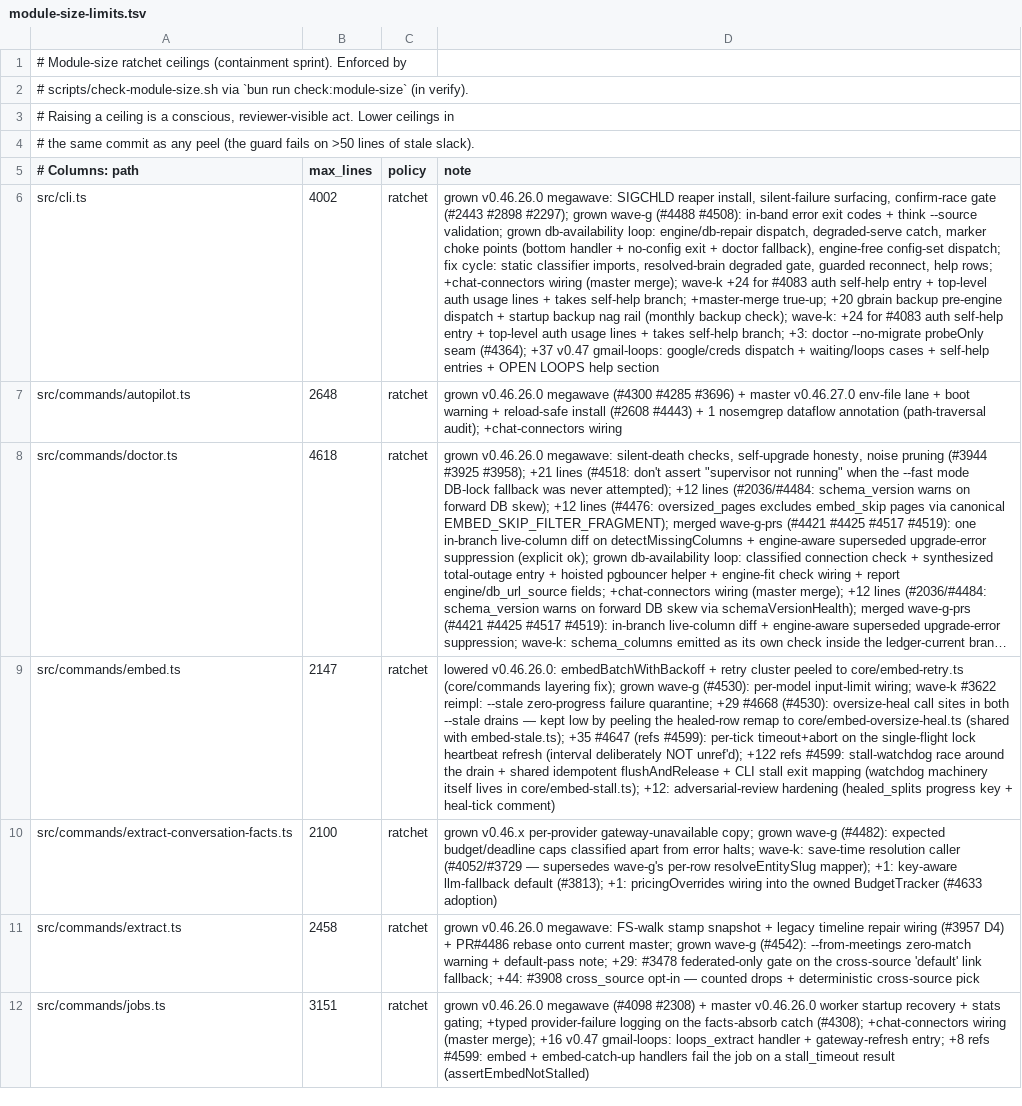
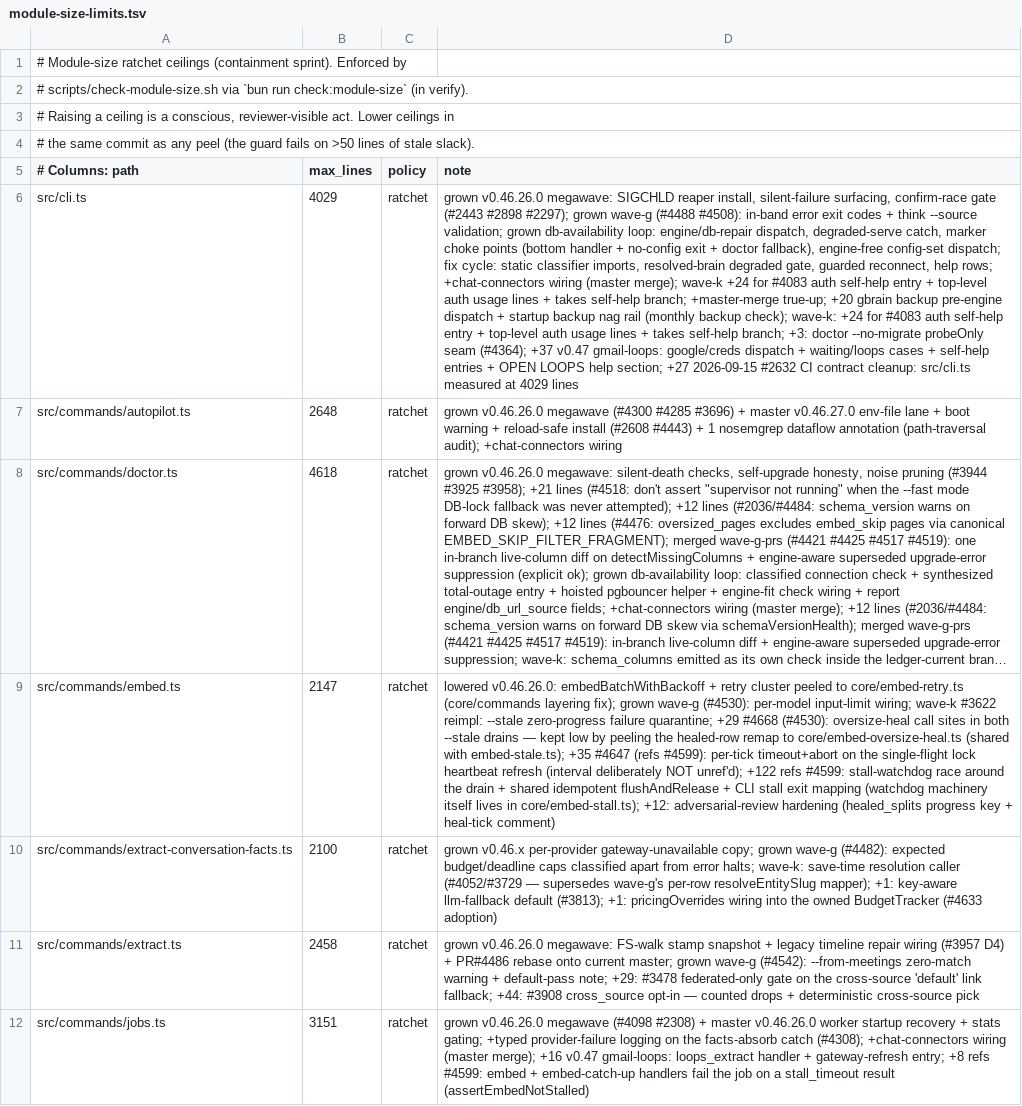
Before and after one commit to ShintaroKawakami/gbrain, a TSV file: scripts/module-size-limits.tsv, drawn as a sheet; only a part is shown; long unchanged cells end in …; the diff names each change by its address in the sheet, - before the commit and + after, or states it on an @@ line.

Commit message:
ai-worker(codex): #2632 CI contract cleanup retry

```diff
--- a/scripts/module-size-limits.tsv
+++ b/scripts/module-size-limits.tsv
-B6 (max_lines): 4002
+B6 (max_lines): 4029
-D6 (note): …LOOPS help section
+D6 (note): …LOOPS help section; +27 2026-09-15 #2632 CI contract cleanup: src/cli.ts measured at 4029 lines
```
Also changed, not shown: 1 other file.
